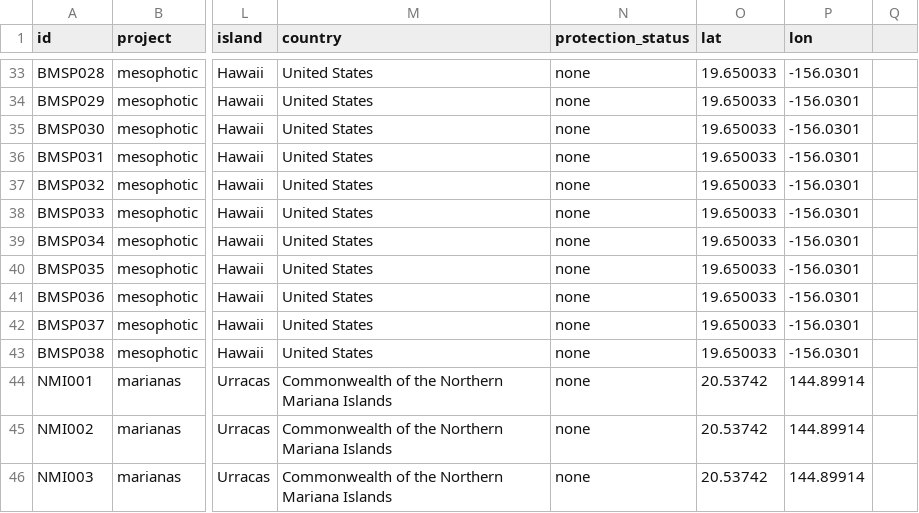
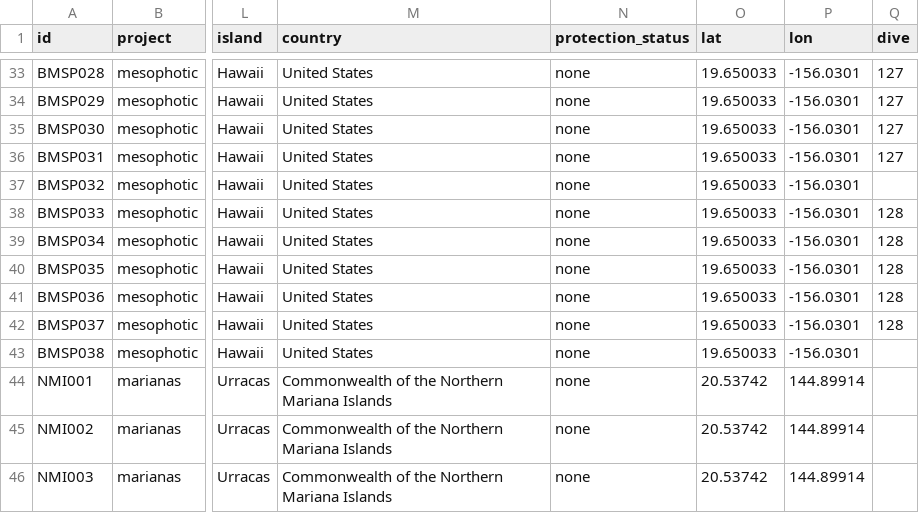
Before and after one commit to mhoban/mesophotic-eDNA, a CSV file: data/sample_data.csv, drawn as a sheet; only a part is shown, gaps mark what is left out; the diff covers the shown part only; the diff names each change by its address in the sheet, - before the commit and + after, or states it on an @@ line.

```diff
--- a/data/sample_data.csv
+++ b/data/sample_data.csv
-Q1: (empty)
+Q1: dive
-Q33:Q36 (dive): (empty)
+Q33:Q36 (dive): 127
-Q38:Q42 (dive): (empty)
+Q38:Q42 (dive): 128
```
Also changed, not shown: 24 edited cells elsewhere in this file, 3 other files.
